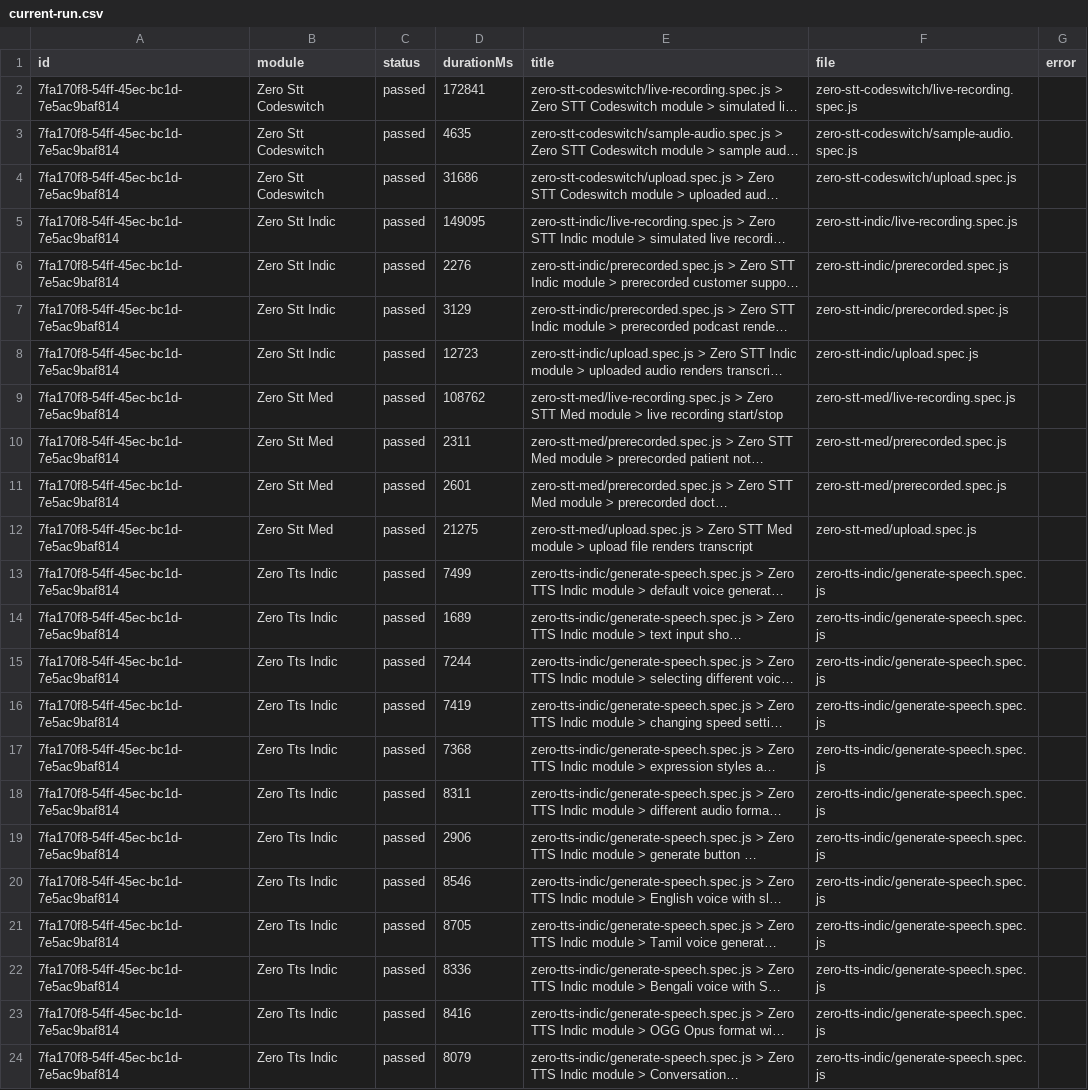
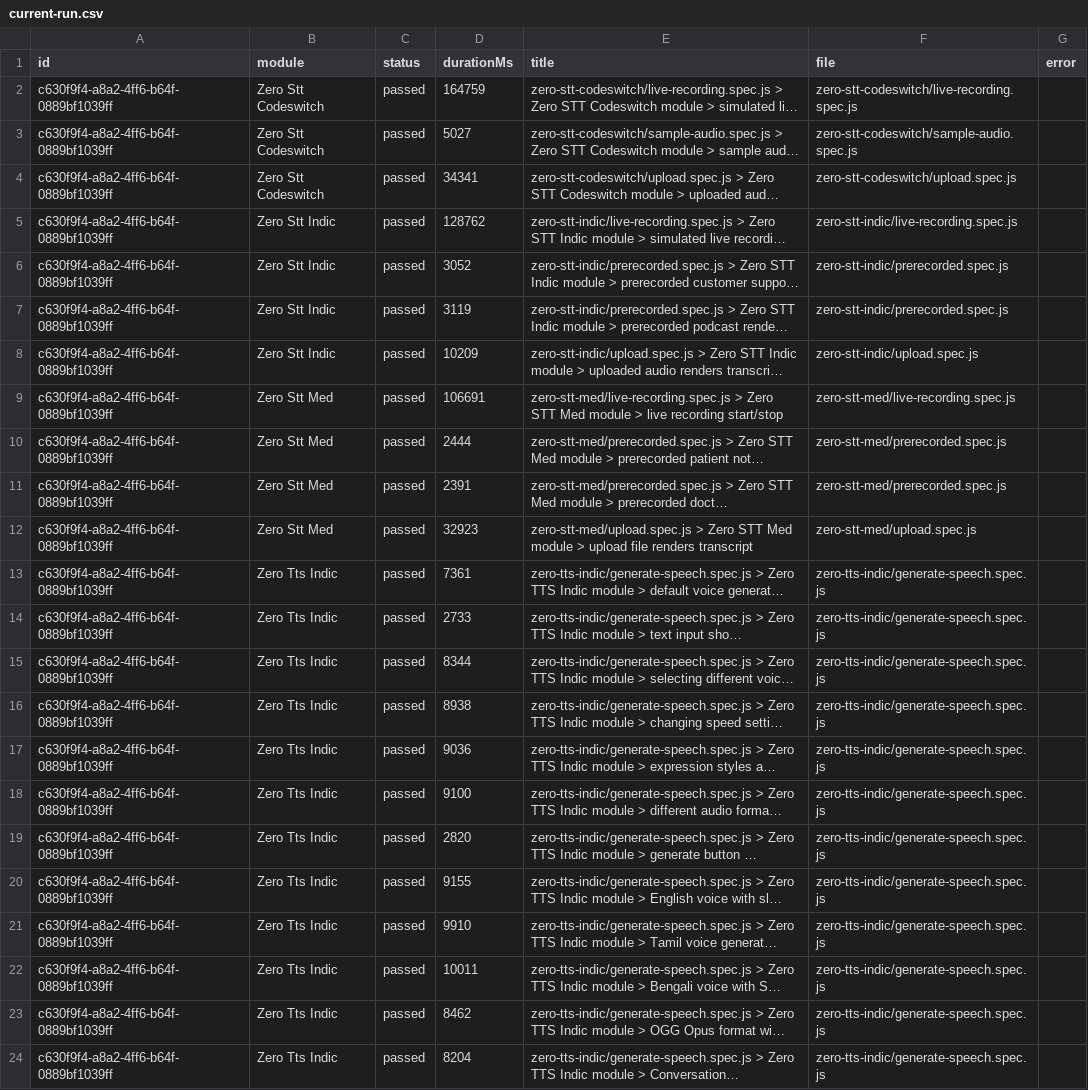
Before and after one commit to Shunyalabsai/widgets-automation, a CSV file: docs/exports/current-run.csv, drawn as a sheet; long unchanged cells end in …; the diff names each change by its address in the sheet, - before the commit and + after, or states it on an @@ line.

```diff
--- a/docs/exports/current-run.csv
+++ b/docs/exports/current-run.csv
-A2:A24 (id): 7fa170f8-54ff-45ec-bc1d-7e5ac9baf814
+A2:A24 (id): c630f9f4-a8a2-4ff6-b64f-0889bf1039ff
-D2 (durationMs): 172841
+D2 (durationMs): 164759
-D3 (durationMs): 4635
+D3 (durationMs): 5027
-D4 (durationMs): 31686
+D4 (durationMs): 34341
-D5 (durationMs): 149095
+D5 (durationMs): 128762
-D6 (durationMs): 2276
+D6 (durationMs): 3052
-D7 (durationMs): 3129
+D7 (durationMs): 3119
-D8 (durationMs): 12723
+D8 (durationMs): 10209
-D9 (durationMs): 108762
+D9 (durationMs): 106691
-D10 (durationMs): 2311
+D10 (durationMs): 2444
-D11 (durationMs): 2601
+D11 (durationMs): 2391
-D12 (durationMs): 21275
+D12 (durationMs): 32923
-D13 (durationMs): 7499
+D13 (durationMs): 7361
-D14 (durationMs): 1689
+D14 (durationMs): 2733
-D15 (durationMs): 7244
+D15 (durationMs): 8344
-D16 (durationMs): 7419
+D16 (durationMs): 8938
-D17 (durationMs): 7368
+D17 (durationMs): 9036
-D18 (durationMs): 8311
+D18 (durationMs): 9100
-D19 (durationMs): 2906
+D19 (durationMs): 2820
-D20 (durationMs): 8546
+D20 (durationMs): 9155
-D21 (durationMs): 8705
+D21 (durationMs): 9910
-D22 (durationMs): 8336
+D22 (durationMs): 10011
-D23 (durationMs): 8416
+D23 (durationMs): 8462
-D24 (durationMs): 8079
+D24 (durationMs): 8204
```
Also changed, not shown: docs/exports/all-runs-summary.csv, 2 other files.
